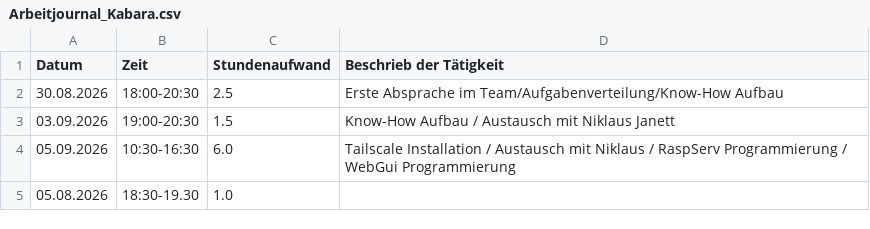
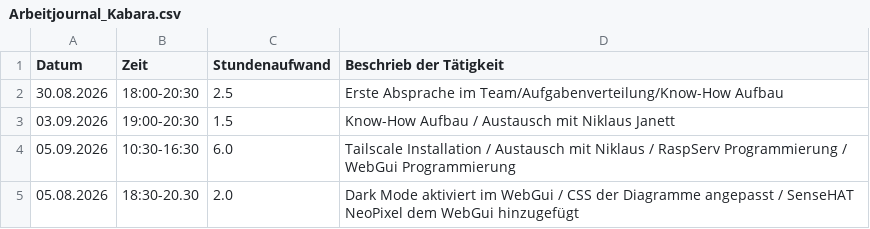
Before and after one commit to niklaus619/TA_V_IoT, a CSV file: Doc/Berichterstattung/Arbeitsjournale/Arbeitjournal_Kabara.csv, drawn as a sheet.

Commit message:
Arbeitsjournal updated

```diff
--- a/Doc/Berichterstattung/Arbeitsjournale/Arbeitjournal_Kabara.csv
+++ b/Doc/Berichterstattung/Arbeitsjournale/Arbeitjournal_Kabara.csv
@@ -4,2 +4,2 @@ Datum,Zeit,Stundenaufwand,Beschrieb der Tätigkeit
 05.09.2026,10:30-16:30,6.0,Tailscale Installation / Austausch mit Niklaus / RaspServ Programmierung / WebGui Programmierung
-05.08.2026,18:30-19.30,1.0,
+05.08.2026,18:30-20.30,2.0,Dark Mode aktiviert im WebGui / CSS der Diagramme angepasst / SenseHAT NeoPixel dem WebGui hinzugefügt
```
